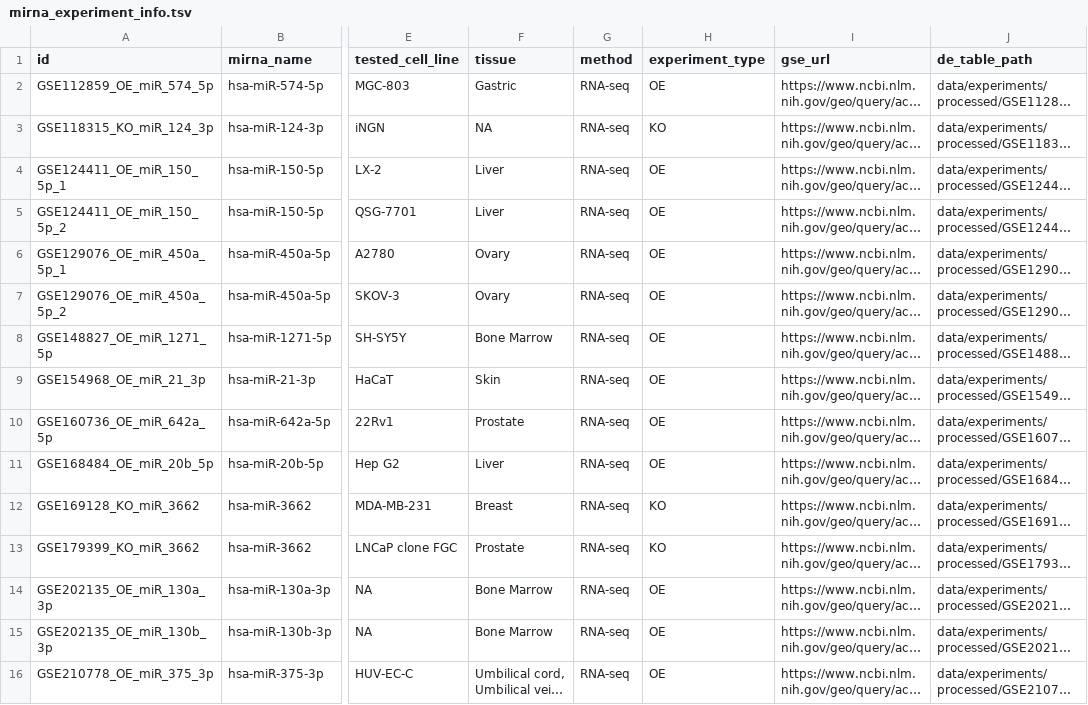
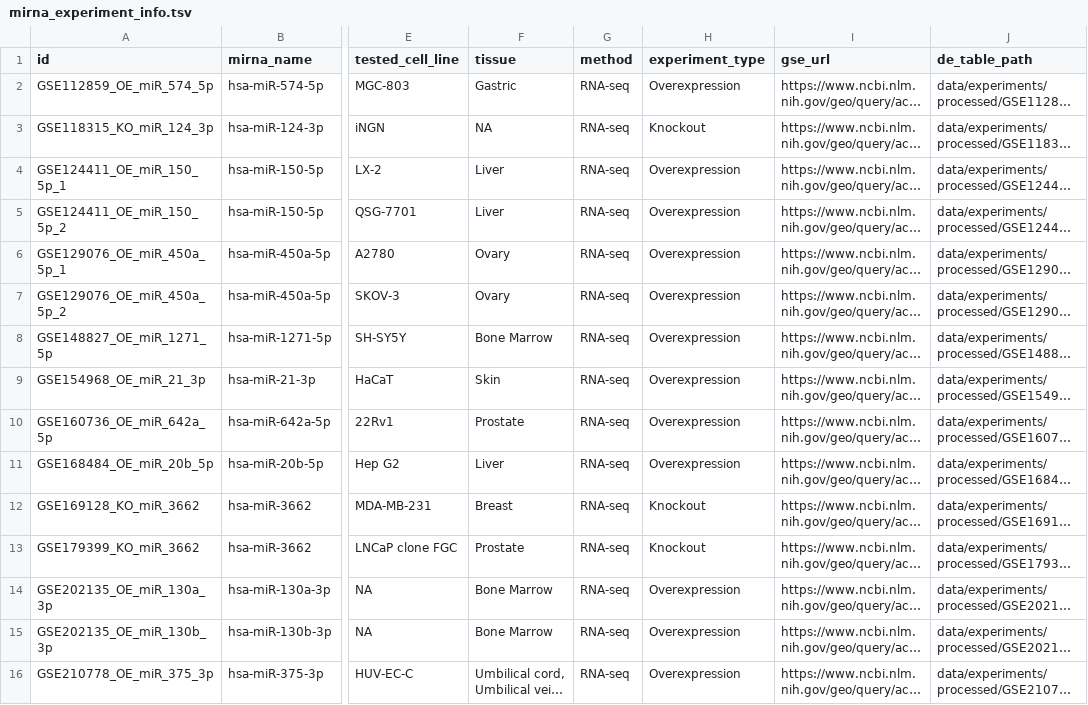
Before and after one commit to BioGeMT/FuNmiRBench, a TSV file: metadata/mirna_experiment_info.tsv, drawn as a sheet; only a part is shown, gaps mark what is left out; long unchanged cells end in …; the diff names each change by its address in the sheet, - before the commit and + after, or states it on an @@ line.

```diff
--- a/metadata/mirna_experiment_info.tsv
+++ b/metadata/mirna_experiment_info.tsv
-H2 (experiment_type): OE
+H2 (experiment_type): Overexpression
-H3 (experiment_type): KO
+H3 (experiment_type): Knockout
-H4:H11 (experiment_type): OE
+H4:H11 (experiment_type): Overexpression
-H12:H13 (experiment_type): KO
+H12:H13 (experiment_type): Knockout
-H14:H16 (experiment_type): OE
+H14:H16 (experiment_type): Overexpression
```
Also changed, not shown: 5 other files.
